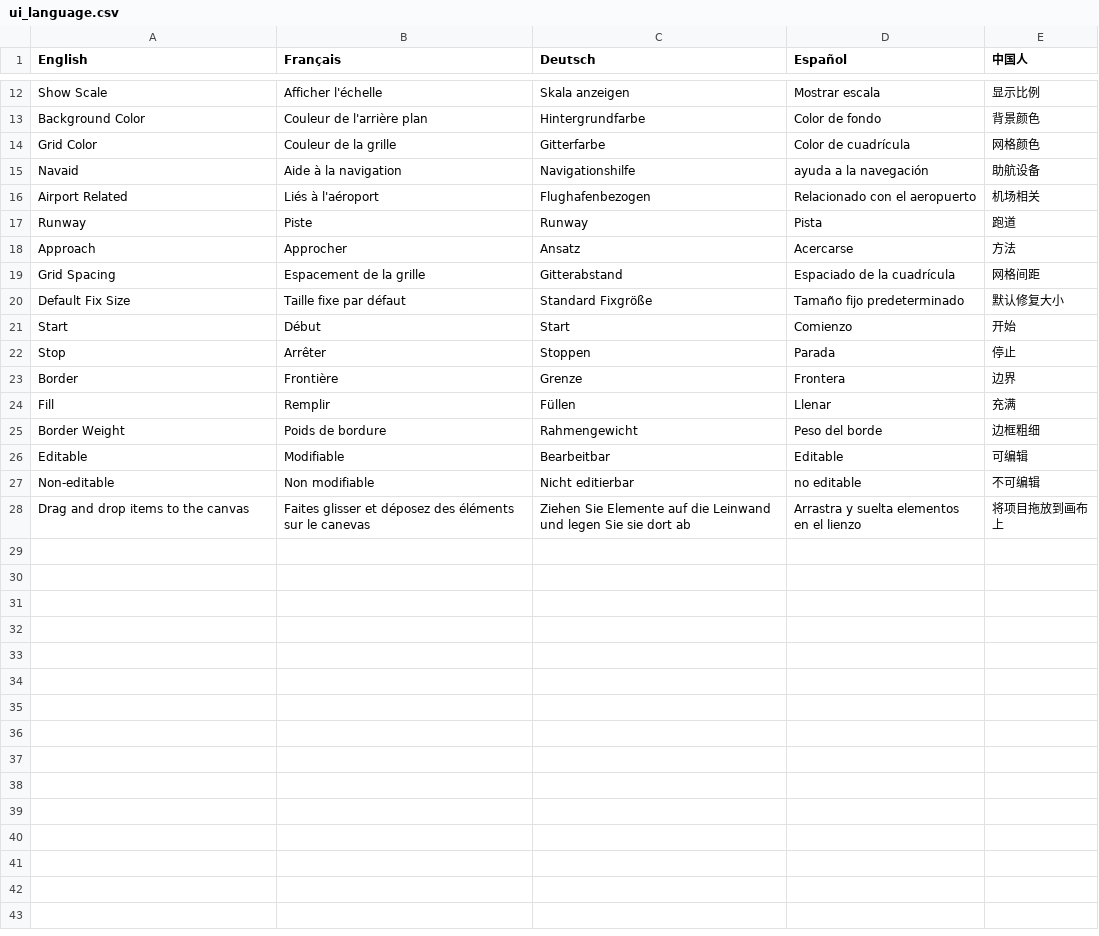
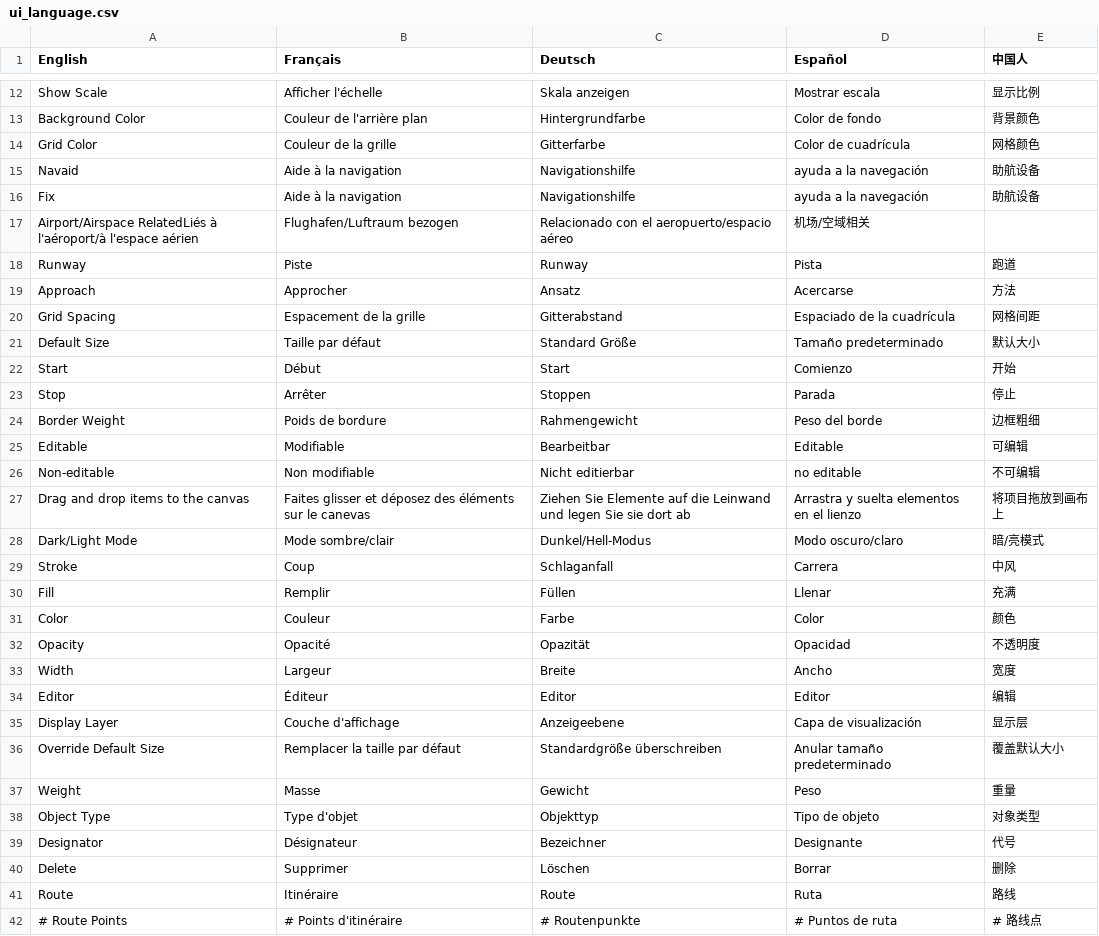
Before and after one commit to PThompson42/visualizer, a CSV file: data/ui_language.csv, drawn as a sheet; only a part is shown, gaps mark what is left out.

```diff
--- a/data/ui_language.csv
+++ b/data/ui_language.csv
@@ -15,3 +15,4 @@ Grid Color,Couleur de la grille,Gitterfarbe,Color de cuadrícula,网格颜色
 Navaid,Aide à la navigation,Navigationshilfe,ayuda a la navegación,助航设备
-Airport Related,Liés à l'aéroport,Flughafenbezogen,Relacionado con el aeropuerto,机场相关
+Fix,Aide à la navigation,Navigationshilfe,ayuda a la navegación,助航设备
+Airport/Airspace RelatedLiés à l'aéroport/à l'espace aérien,Flughafen/Luftraum bezogen,Relacionado con el aeropuerto/espacio aéreo,机场/空域相关
 Runway,Piste,Runway,Pista,跑道
@@ -19,7 +20,5 @@ Approach,Approcher,Ansatz,Acercarse,方法
 Grid Spacing,Espacement de la grille,Gitterabstand,Espaciado de la cuadrícula,网格间距
-Default Fix Size,Taille fixe par défaut,Standard Fixgröße,Tamaño fijo predeterminado,默认修复大小
+Default Size,Taille par défaut,Standard Größe,Tamaño predeterminado,默认大小
 Start,Début,Start,Comienzo,开始
 Stop,Arrêter,Stoppen,Parada,停止
-Border,Frontière,Grenze,Frontera,边界
-Fill,Remplir,Füllen,Llenar,充满
 Border Weight,Poids de bordure,Rahmengewicht,Peso del borde,边框粗细
@@ -28 +27,16 @@ Non-editable,Non modifiable,Nicht editierbar,no editable,不可编辑
 Drag and drop items to the canvas,Faites glisser et déposez des éléments sur le canevas,Ziehen Sie Elemente auf die Leinwand und legen Sie sie dort ab,Arrastra y suelta elementos en el lienzo,将项目拖放到画布上
+Dark/Light Mode,Mode sombre/clair,Dunkel/Hell-Modus,Modo oscuro/claro,暗/亮模式
+Stroke,Coup,Schlaganfall,Carrera,中风
+Fill,Remplir,Füllen,Llenar,充满
+Color,Couleur,Farbe,Color,颜色
+Opacity,Opacité,Opazität,Opacidad,不透明度
+Width,Largeur,Breite,Ancho,宽度
+Editor,Éditeur,Editor,Editor,编辑
+Display Layer,Couche d'affichage,Anzeigeebene,Capa de visualización,显示层
+Override Default Size,Remplacer la taille par défaut,Standardgröße überschreiben,Anular tamaño predeterminado,覆盖默认大小
+Weight,Masse,Gewicht,Peso,重量
+Object Type,Type d'objet,Objekttyp,Tipo de objeto,对象类型
+Designator,Désignateur,Bezeichner,Designante,代号
+Delete,Supprimer,Löschen,Borrar,删除
+Route,Itinéraire,Route,Ruta,路线
+# Route Points,# Points d'itinéraire,# Routenpunkte,# Puntos de ruta,# 路线点
```
Also changed, not shown: 18 other files.
